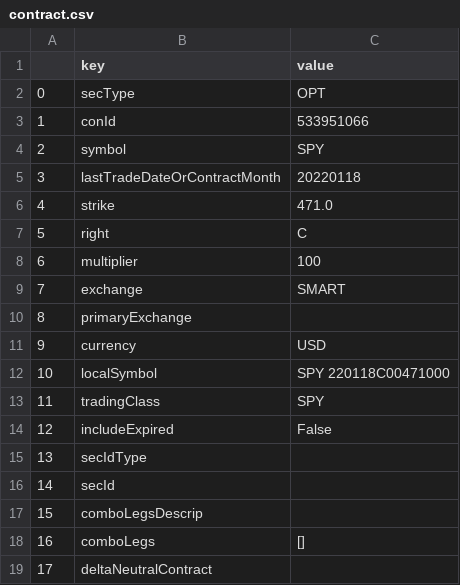
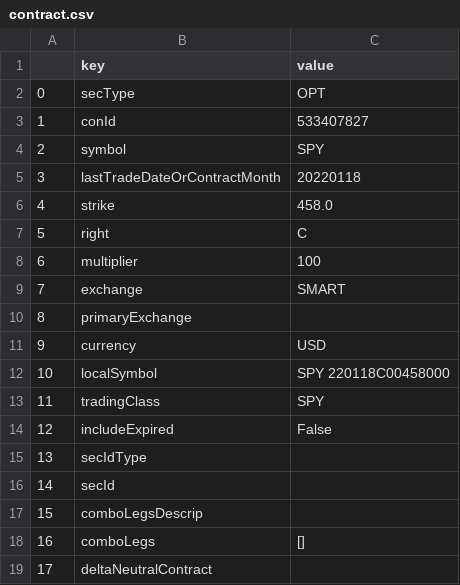
Before and after one commit to djangodissilent/TV-IB-Bot, a CSV file: contract.csv, drawn as a sheet.

```diff
--- a/contract.csv
+++ b/contract.csv
@@ -2,6 +2,6 @@
 0,secType,OPT
-1,conId,533951066
+1,conId,533407827
 2,symbol,SPY
 3,lastTradeDateOrContractMonth,20220118
-4,strike,471.0
+4,strike,458.0
 5,right,C
@@ -11,3 +11,3 @@
 9,currency,USD
-10,localSymbol,SPY   220118C00471000
+10,localSymbol,SPY   220118C00458000
 11,tradingClass,SPY
```
Also changed, not shown: 4 other files.
